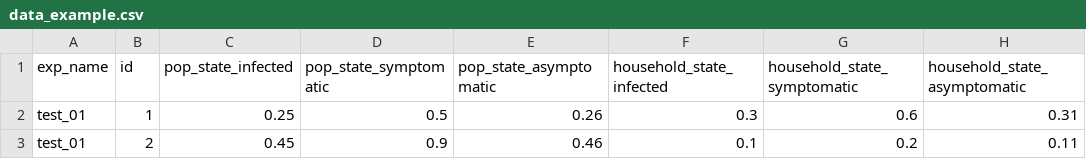
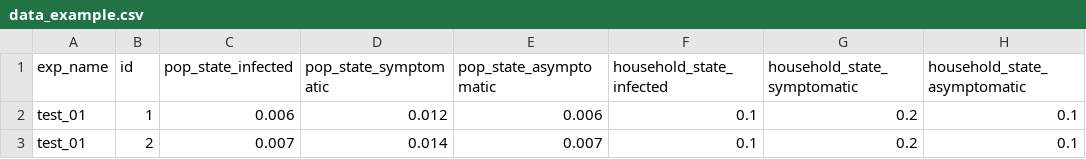
Before and after one commit to LaurensVijnck/disease-simulation, a CSV file: util/data_example.csv, drawn as a sheet.

Commit message:
data updated

```diff
--- a/util/data_example.csv
+++ b/util/data_example.csv
@@ -1,3 +1,3 @@
 exp_name,id,pop_state_infected,pop_state_symptomatic,pop_state_asymptomatic,household_state_infected,household_state_symptomatic,household_state_asymptomatic
-test_01,1,0.25,0.5,0.26,0.3,0.6,0.31
-test_01,2,0.45,0.9,0.46,0.1,0.2,0.11
+test_01,1,0.006,0.012,0.006,0.1,0.2,0.1
+test_01,2,0.007,0.014,0.007,0.1,0.2,0.1
```
Also changed, not shown: 1 other file.
